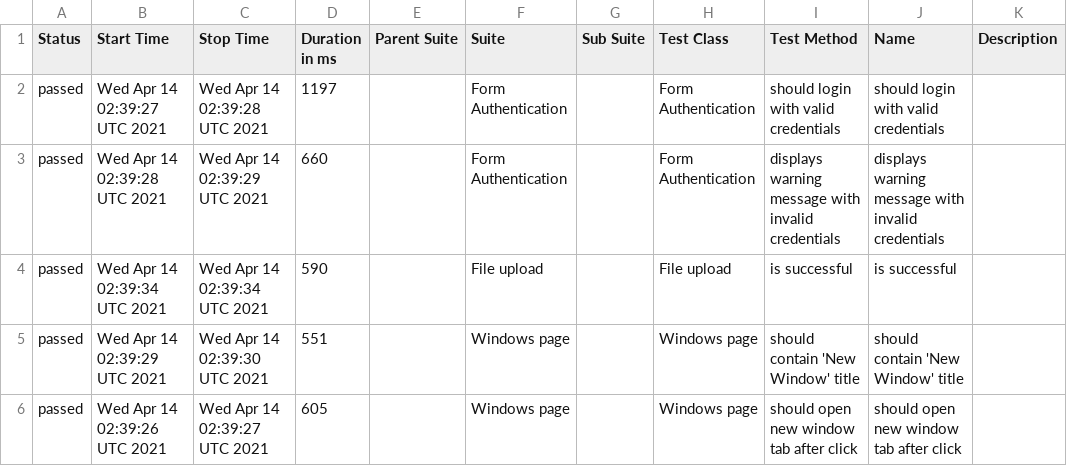
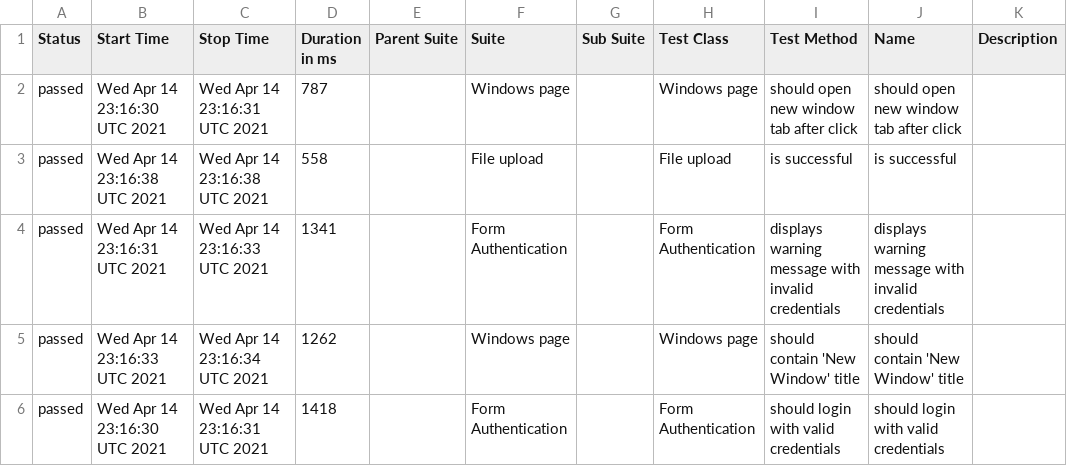
Before and after one commit to isandratskiy/webdriverio5-typescript-draft, a CSV file: data/suites.csv, drawn as a sheet.

```diff
--- a/data/suites.csv
+++ b/data/suites.csv
@@ -1,6 +1,6 @@
 "Status","Start Time","Stop Time","Duration in ms","Parent Suite","Suite","Sub Suite","Test Class","Test Method","Name","Description"
-"passed","Wed Apr 14 02:39:27 UTC 2021","Wed Apr 14 02:39:28 UTC 2021","1197","","Form Authentication","","Form Authentication","should login with valid credentials","should login with valid credentials",""
-"passed","Wed Apr 14 02:39:28 UTC 2021","Wed Apr 14 02:39:29 UTC 2021","660","","Form Authentication","","Form Authentication","displays warning message with invalid credentials","displays warning message with invalid credentials",""
-"passed","Wed Apr 14 02:39:34 UTC 2021","Wed Apr 14 02:39:34 UTC 2021","590","","File upload","","File upload","is successful","is successful",""
-"passed","Wed Apr 14 02:39:29 UTC 2021","Wed Apr 14 02:39:30 UTC 2021","551","","Windows page","","Windows page","should contain 'New Window' title","should contain 'New Window' title",""
-"passed","Wed Apr 14 02:39:26 UTC 2021","Wed Apr 14 02:39:27 UTC 2021","605","","Windows page","","Windows page","should open new window tab after click","should open new window tab after click",""
+"passed","Wed Apr 14 23:16:30 UTC 2021","Wed Apr 14 23:16:31 UTC 2021","787","","Windows page","","Windows page","should open new window tab after click","should open new window tab after click",""
+"passed","Wed Apr 14 23:16:38 UTC 2021","Wed Apr 14 23:16:38 UTC 2021","558","","File upload","","File upload","is successful","is successful",""
+"passed","Wed Apr 14 23:16:31 UTC 2021","Wed Apr 14 23:16:33 UTC 2021","1341","","Form Authentication","","Form Authentication","displays warning message with invalid credentials","displays warning message with invalid credentials",""
+"passed","Wed Apr 14 23:16:33 UTC 2021","Wed Apr 14 23:16:34 UTC 2021","1262","","Windows page","","Windows page","should contain 'New Window' title","should contain 'New Window' title",""
+"passed","Wed Apr 14 23:16:30 UTC 2021","Wed Apr 14 23:16:31 UTC 2021","1418","","Form Authentication","","Form Authentication","should login with valid credentials","should login with valid credentials",""
```
Also changed, not shown: 18 other files.
